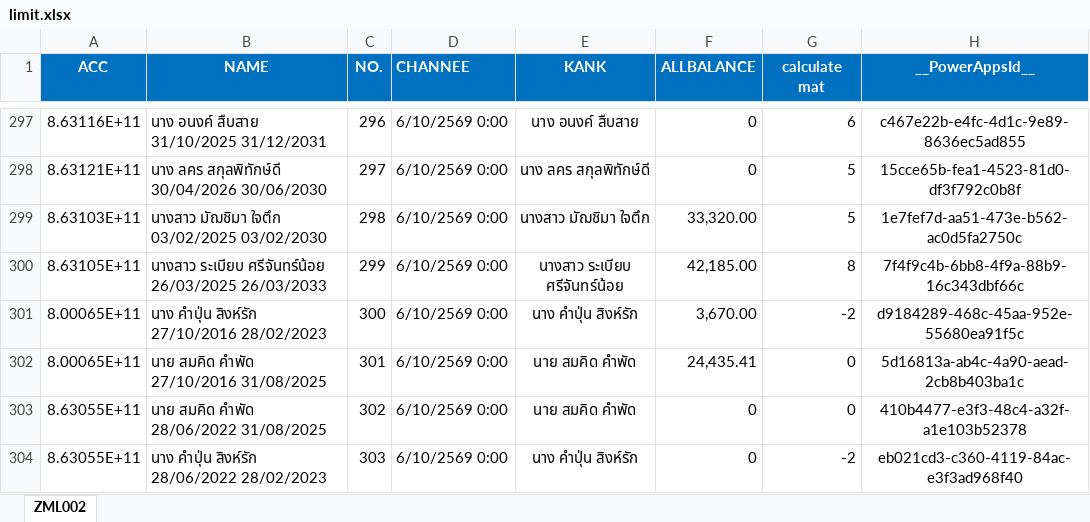
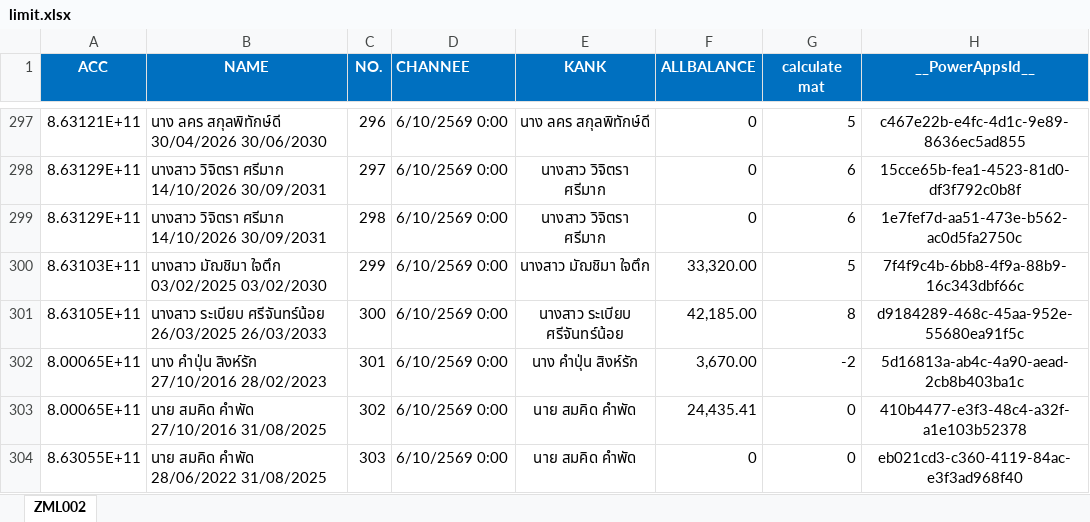
Before and after one commit to aklaytae/data-portal, an Excel workbook: backend/limit.xlsx, sheet ZML002, drawn as a sheet; only a part is shown, gaps mark what is left out; values as stored, in another font and other column widths than the file's, no borders; table styles not drawn; the diff covers the shown part only; the diff names each change by its address in the sheet, - before the commit and + after, or states it on an @@ line.

```diff
--- a/backend/limit.xlsx (sheet ZML002)
+++ b/backend/limit.xlsx (sheet ZML002)
-A297 (ACC): 8.63116E+11
+A297 (ACC): 8.63121E+11
-B297 (NAME): นาง อนงค์ สืบสาย 31/10/2025 31/12/2031
+B297 (NAME): นาง ลคร สกุลพิทักษ์ดี 30/04/2026 30/06/2030
-E297 (KANK): นาง อนงค์ สืบสาย
+E297 (KANK): นาง ลคร สกุลพิทักษ์ดี
-G297 (calculate mat): 6
+G297 (calculate mat): 5
-A298 (ACC): 8.63121E+11
+A298 (ACC): 8.63129E+11
-B298 (NAME): นาง ลคร สกุลพิทักษ์ดี 30/04/2026 30/06/2030
+B298 (NAME): นางสาว วิจิตรา ศรีมาก 14/10/2026 30/09/2031
-E298 (KANK): นาง ลคร สกุลพิทักษ์ดี
+E298 (KANK): นางสาว วิจิตรา ศรีมาก
-G298:G299 (calculate mat): 5
+G298:G299 (calculate mat): 6
-A299 (ACC): 8.63103E+11
+A299 (ACC): 8.63129E+11
-B299 (NAME): นางสาว มัฌชิมา ใจตึก 03/02/2025 03/02/2030
+B299 (NAME): นางสาว วิจิตรา ศรีมาก 14/10/2026 30/09/2031
-E299 (KANK): นางสาว มัฌชิมา ใจตึก
+E299 (KANK): นางสาว วิจิตรา ศรีมาก
-F299 (ALLBALANCE): 33,320.00
+F299 (ALLBALANCE): 0
-A300 (ACC): 8.63105E+11
+A300 (ACC): 8.63103E+11
-B300 (NAME): นางสาว ระเบียบ ศรีจันทร์น้อย 26/03/2025 26/03/2033
+B300 (NAME): นางสาว มัฌชิมา ใจตึก 03/02/2025 03/02/2030
-E300 (KANK): นางสาว ระเบียบ ศรีจันทร์น้อย
+E300 (KANK): นางสาว มัฌชิมา ใจตึก
-F300 (ALLBALANCE): 42,185.00
+F300 (ALLBALANCE): 33,320.00
-G300 (calculate mat): 8
+G300 (calculate mat): 5
-A301 (ACC): 8.00065E+11
+A301 (ACC): 8.63105E+11
-B301 (NAME): นาง คำปุ่น สิงห์รัก 27/10/2016 28/02/2023
+B301 (NAME): นางสาว ระเบียบ ศรีจันทร์น้อย 26/03/2025 26/03/2033
-E301 (KANK): นาง คำปุ่น สิงห์รัก
+E301 (KANK): นางสาว ระเบียบ ศรีจันทร์น้อย
-F301 (ALLBALANCE): 3,670.00
+F301 (ALLBALANCE): 42,185.00
-G301 (calculate mat): -2
+G301 (calculate mat): 8
-B302 (NAME): นาย สมคิด คำพัด 27/10/2016 31/08/2025
+B302 (NAME): นาง คำปุ่น สิงห์รัก 27/10/2016 28/02/2023
-E302 (KANK): นาย สมคิด คำพัด
+E302 (KANK): นาง คำปุ่น สิงห์รัก
-F302 (ALLBALANCE): 24,435.41
+F302 (ALLBALANCE): 3,670.00
-G302 (calculate mat): 0
+G302 (calculate mat): -2
-A303 (ACC): 8.63055E+11
+A303 (ACC): 8.00065E+11
-B303 (NAME): นาย สมคิด คำพัด 28/06/2022 31/08/2025
+B303 (NAME): นาย สมคิด คำพัด 27/10/2016 31/08/2025
-F303 (ALLBALANCE): 0
+F303 (ALLBALANCE): 24,435.41
-B304 (NAME): นาง คำปุ่น สิงห์รัก 28/06/2022 28/02/2023
+B304 (NAME): นาย สมคิด คำพัด 28/06/2022 31/08/2025
-E304 (KANK): นาง คำปุ่น สิงห์รัก
+E304 (KANK): นาย สมคิด คำพัด
-G304 (calculate mat): -2
+G304 (calculate mat): 0
```
Also changed, not shown: 570 edited cells elsewhere in this sheet, backend/bill.xlsx.
